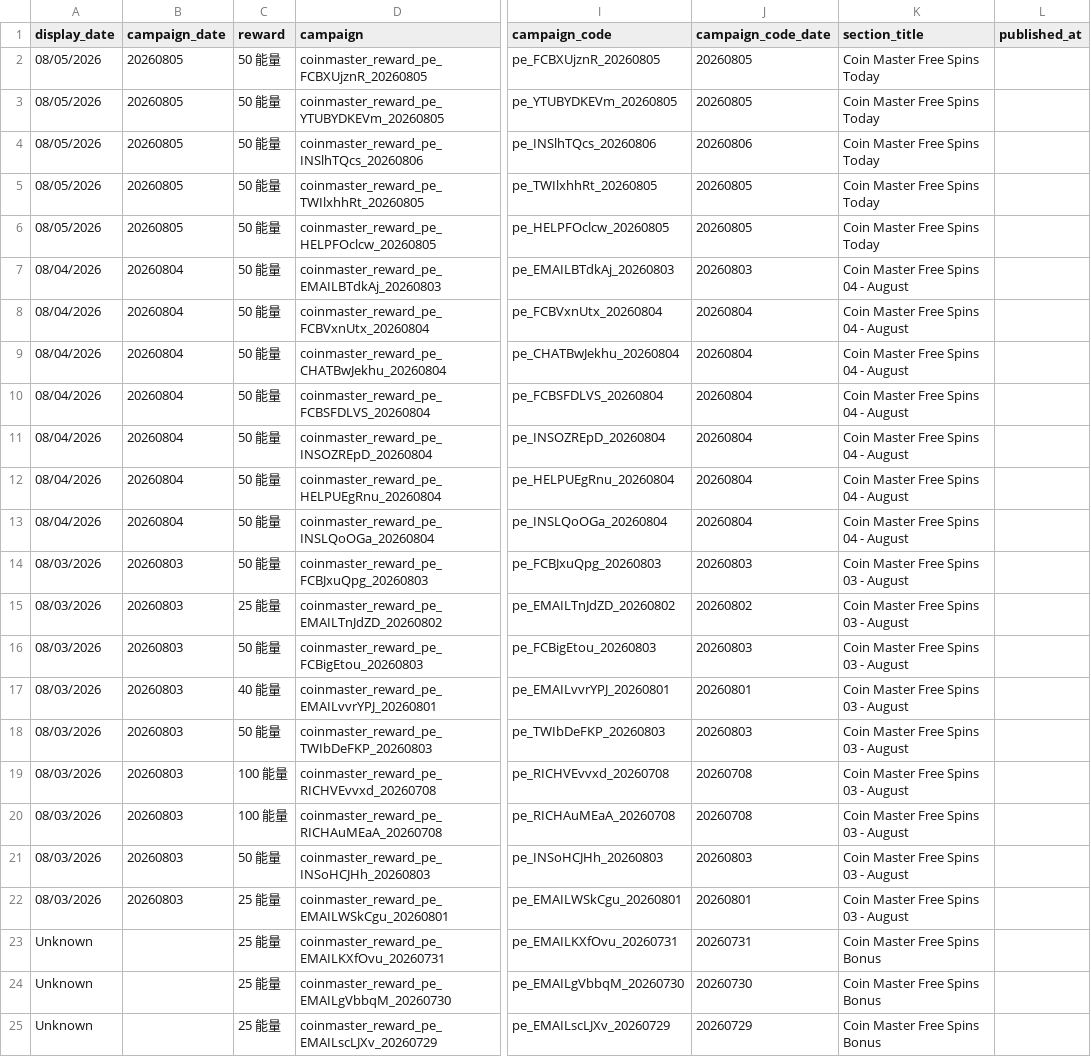
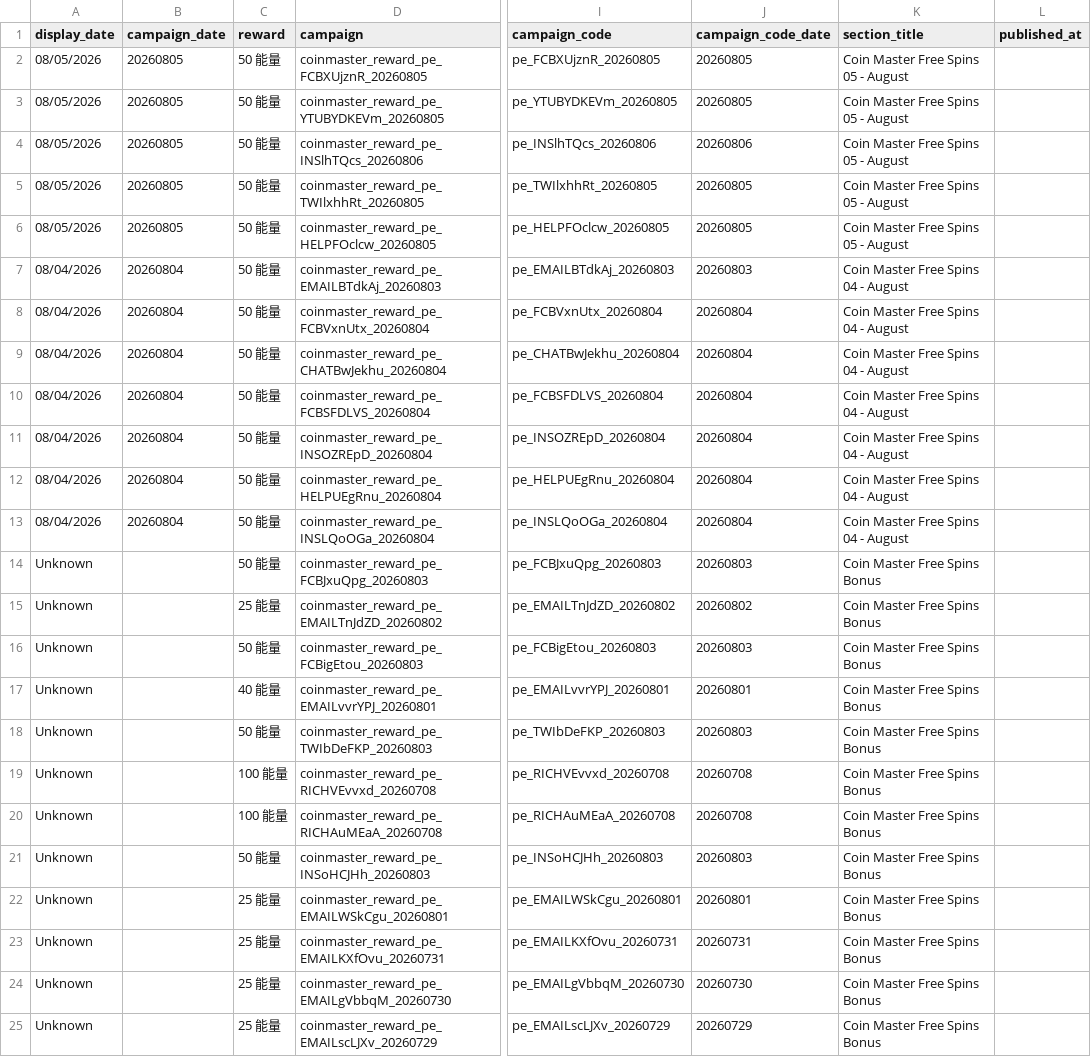
Before and after one commit to Der46/coin_fetch, a CSV file: output/coinmaster_rewards.csv, drawn as a sheet; only a part is shown, gaps mark what is left out; the diff names each change by its address in the sheet, - before the commit and + after, or states it on an @@ line.

```diff
--- a/output/coinmaster_rewards.csv
+++ b/output/coinmaster_rewards.csv
-K2:K6 (section_title): Coin Master Free Spins Today
+K2:K6 (section_title): Coin Master Free Spins 05 - August
-A14:A22 (display_date): 08/03/2026
+A14:A22 (display_date): Unknown
-B14:B22 (campaign_date): 20260803
+B14:B22 (campaign_date): (empty)
-K14:K22 (section_title): Coin Master Free Spins 03 - August
+K14:K22 (section_title): Coin Master Free Spins Bonus
```
Also changed, not shown: 2 other files.
